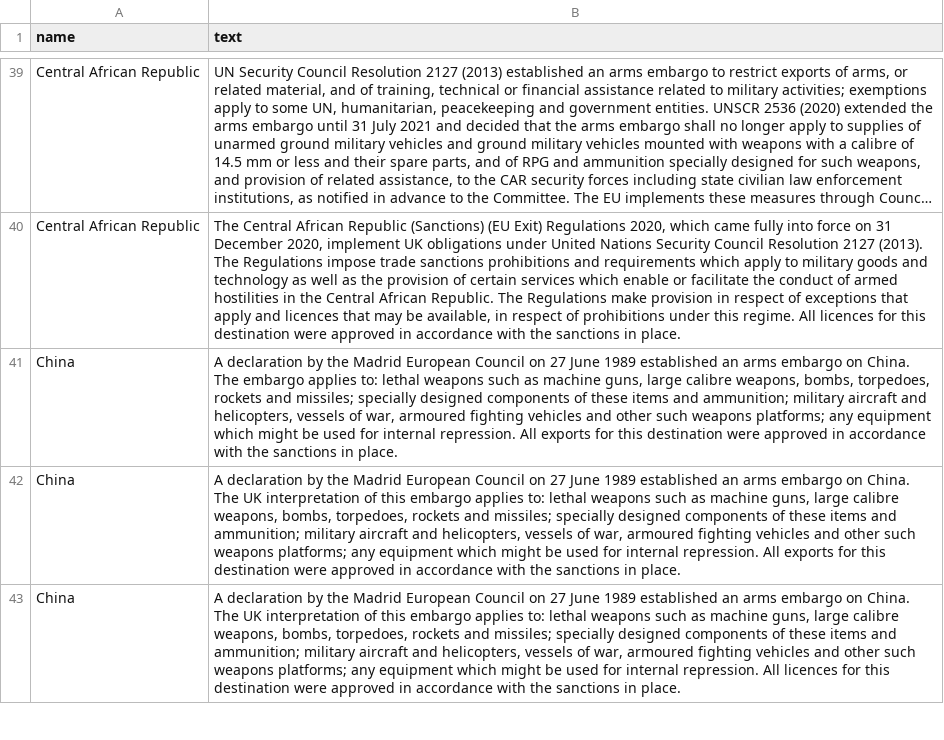
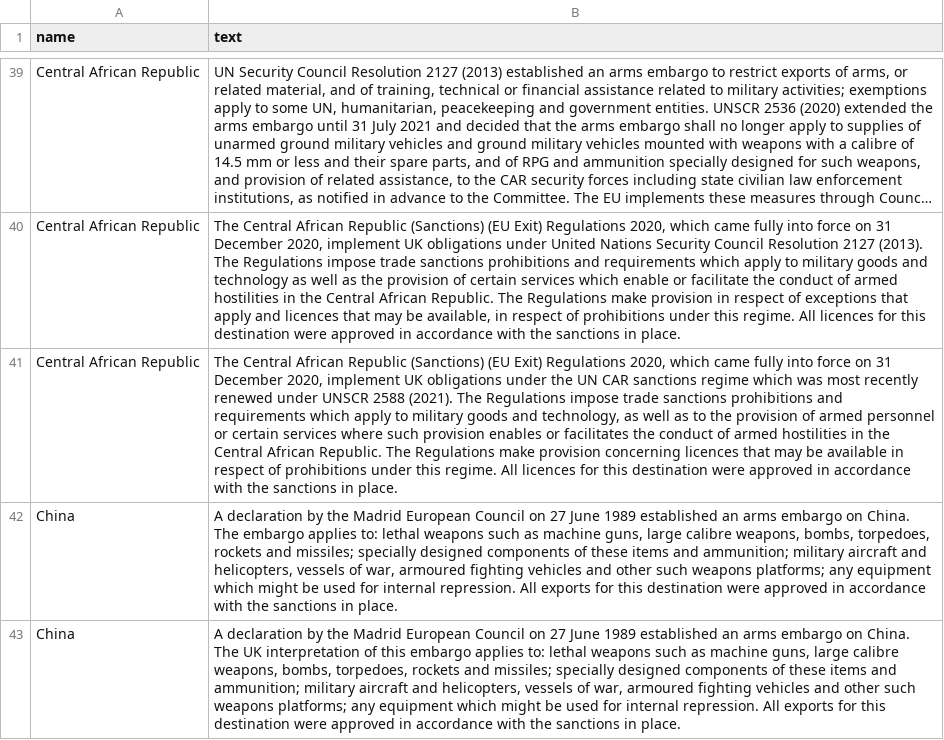
Before and after one commit to caatdata/uk-arms-export-data, a CSV file: footnotes-region.csv, drawn as a sheet; only a part is shown, gaps mark what is left out; the shorter side is filled out with more unchanged rows; long unchanged cells end in …; the diff covers the shown part only; the diff names each change by its address in the sheet, - before the commit and + after, or states it on an @@ line.

Commit message:
Added 2022-04-14 data with licences up to 2021-12-31.

```diff
--- a/footnotes-region.csv
+++ b/footnotes-region.csv
+row 41: Central African Republic | The Central African Republic (Sanctions) (EU Exit) Regulations 2020, which came fully into force on 31 December 2020, implement UK obligations under the UN CAR sanctions regime which was most recently renewed under UNSCR 2588 (2021). The Regulations impose trade sanctions prohibitions and requirements which apply to military goods and technology, as well as to the provision of armed personnel or certain services where such provision enables or facilitates the conduct of armed hostilities in the Central African Republic. The Regulations make provision concerning licences that may be available in respect of prohibitions under this regime. All licences for this destination were approved in accordance with the sanctions in place.
```
Also changed, not shown: 3 added rows elsewhere in this file, trade-sources.csv, 2 other files.
